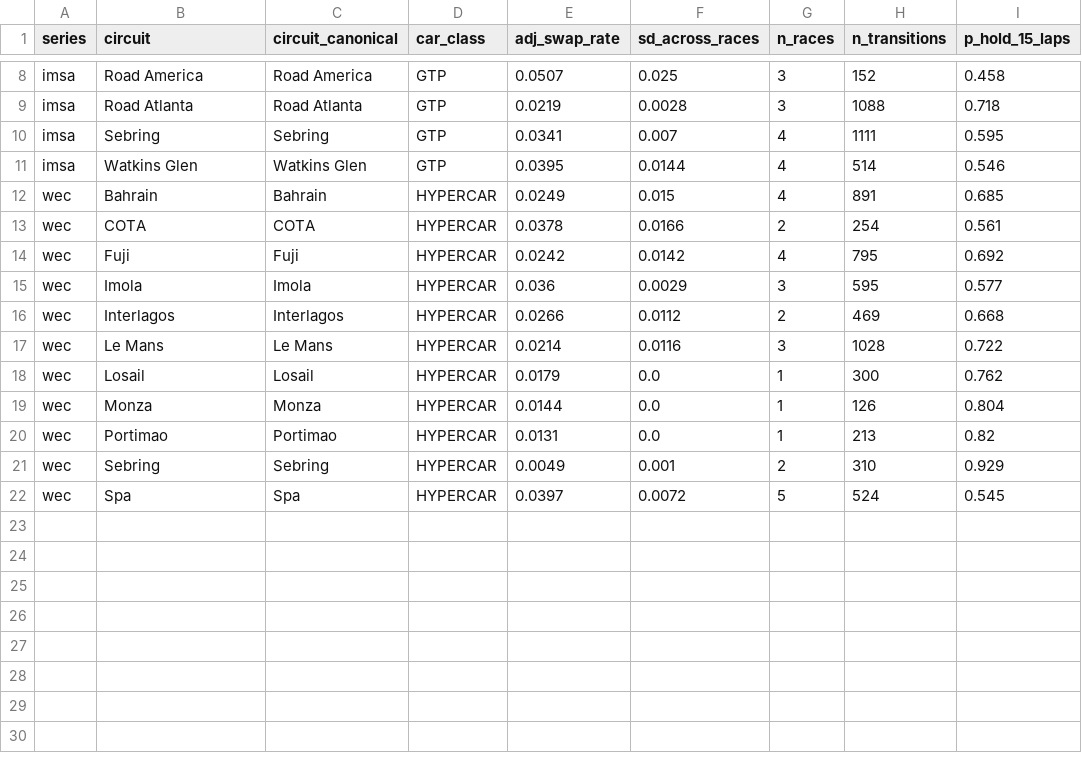
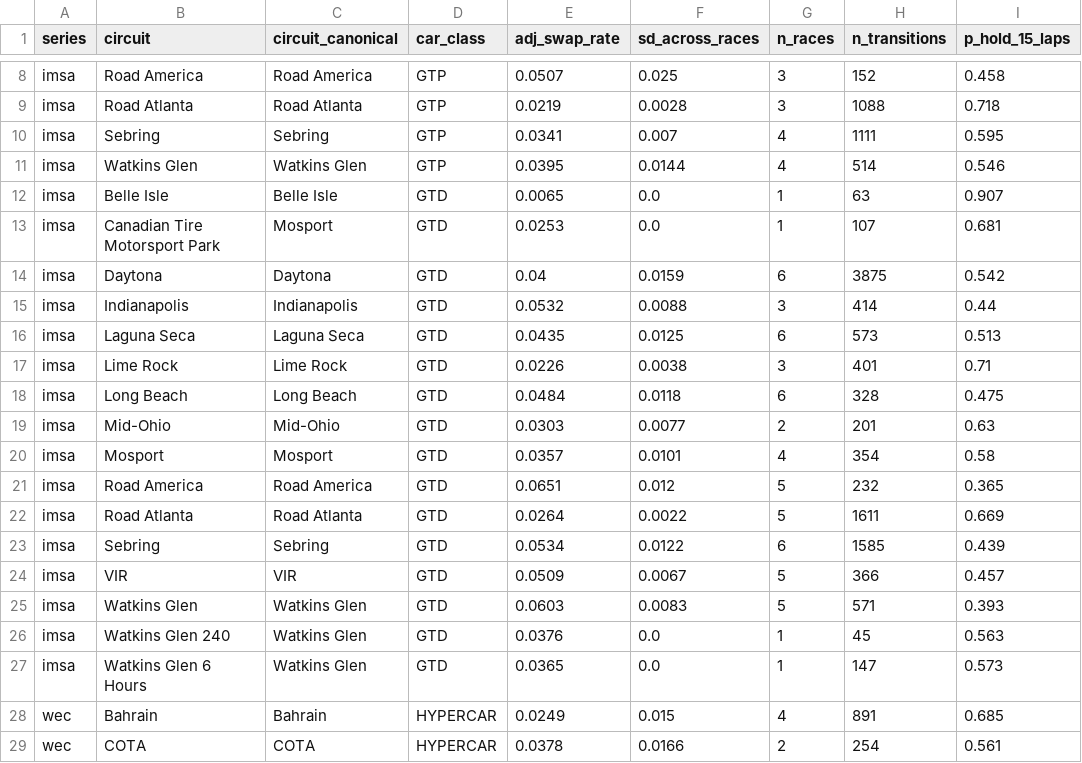
Before and after one commit to mohammedmedjadj/Motorsport-Strategy-Lab, a CSV file: data/derived/endurance/endurance_overtaking_difficulty.csv, drawn as a sheet; only a part is shown, gaps mark what is left out; the shorter side is filled out with more unchanged rows.

```diff
--- a/data/derived/endurance/endurance_overtaking_difficulty.csv
+++ b/data/derived/endurance/endurance_overtaking_difficulty.csv
@@ -11,2 +11,18 @@ imsa,Sebring,Sebring,GTP,0.0341,0.007,4,1111,0.595
 imsa,Watkins Glen,Watkins Glen,GTP,0.0395,0.0144,4,514,0.546
+imsa,Belle Isle,Belle Isle,GTD,0.0065,0.0,1,63,0.907
+imsa,Canadian Tire Motorsport Park,Mosport,GTD,0.0253,0.0,1,107,0.681
+imsa,Daytona,Daytona,GTD,0.04,0.0159,6,3875,0.542
+imsa,Indianapolis,Indianapolis,GTD,0.0532,0.0088,3,414,0.44
+imsa,Laguna Seca,Laguna Seca,GTD,0.0435,0.0125,6,573,0.513
+imsa,Lime Rock,Lime Rock,GTD,0.0226,0.0038,3,401,0.71
+imsa,Long Beach,Long Beach,GTD,0.0484,0.0118,6,328,0.475
+imsa,Mid-Ohio,Mid-Ohio,GTD,0.0303,0.0077,2,201,0.63
+imsa,Mosport,Mosport,GTD,0.0357,0.0101,4,354,0.58
+imsa,Road America,Road America,GTD,0.0651,0.012,5,232,0.365
+imsa,Road Atlanta,Road Atlanta,GTD,0.0264,0.0022,5,1611,0.669
+imsa,Sebring,Sebring,GTD,0.0534,0.0122,6,1585,0.439
+imsa,VIR,VIR,GTD,0.0509,0.0067,5,366,0.457
+imsa,Watkins Glen,Watkins Glen,GTD,0.0603,0.0083,5,571,0.393
+imsa,Watkins Glen 240,Watkins Glen,GTD,0.0376,0.0,1,45,0.563
+imsa,Watkins Glen 6 Hours,Watkins Glen,GTD,0.0365,0.0,1,147,0.573
 wec,Bahrain,Bahrain,HYPERCAR,0.0249,0.015,4,891,0.685
```
Also changed, not shown: data/derived/endurance/endurance_data_quality.csv, data/derived/endurance/endurance_degradation_fits.csv, 7 other files.
